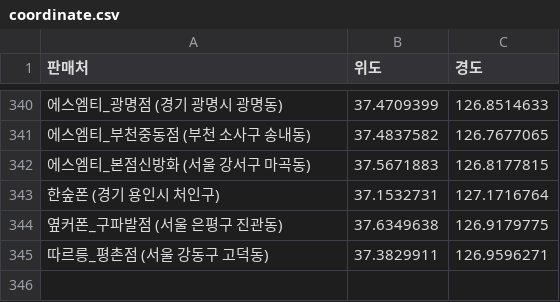
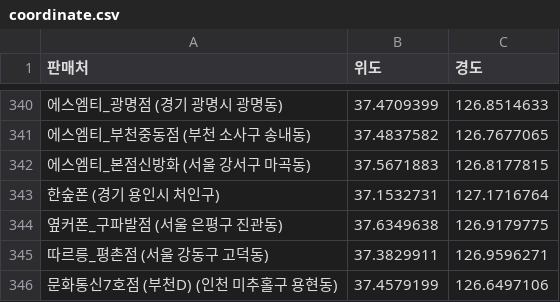
Before and after one commit to moyeonwon/my-project, a CSV file: coordinate.csv, drawn as a sheet; only a part is shown, gaps mark what is left out; the diff names each change by its address in the sheet, - before the commit and + after, or states it on an @@ line.

Commit message:
Add files via upload

```diff
--- a/coordinate.csv
+++ b/coordinate.csv
+row 346: 문화통신7호점 (부천D) (인천 미추홀구 용현동) | 37.4579199 | 126.6497106
```
